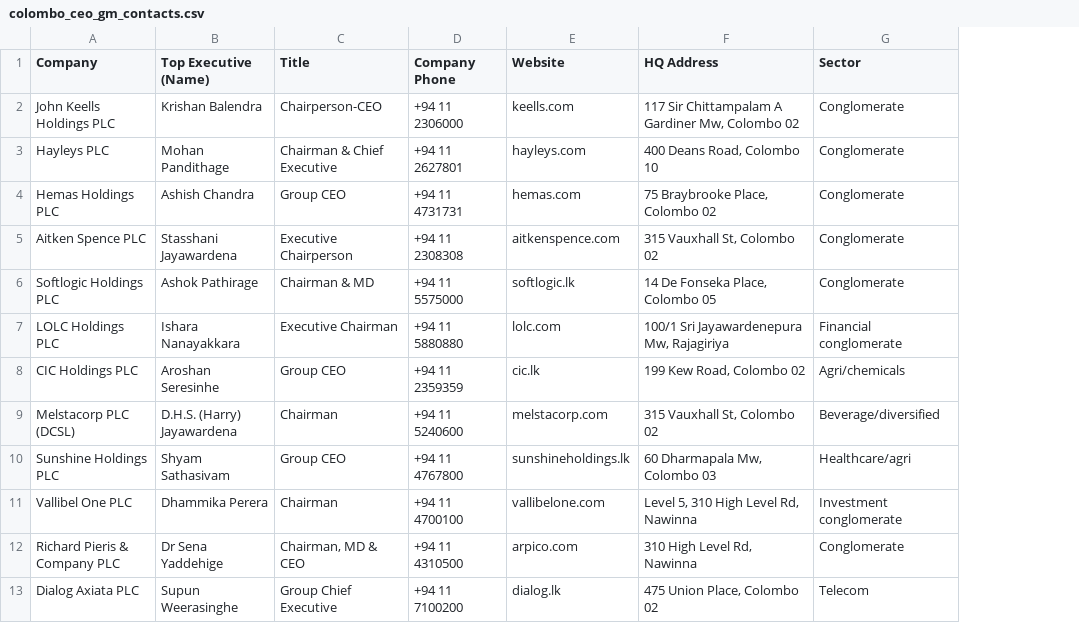
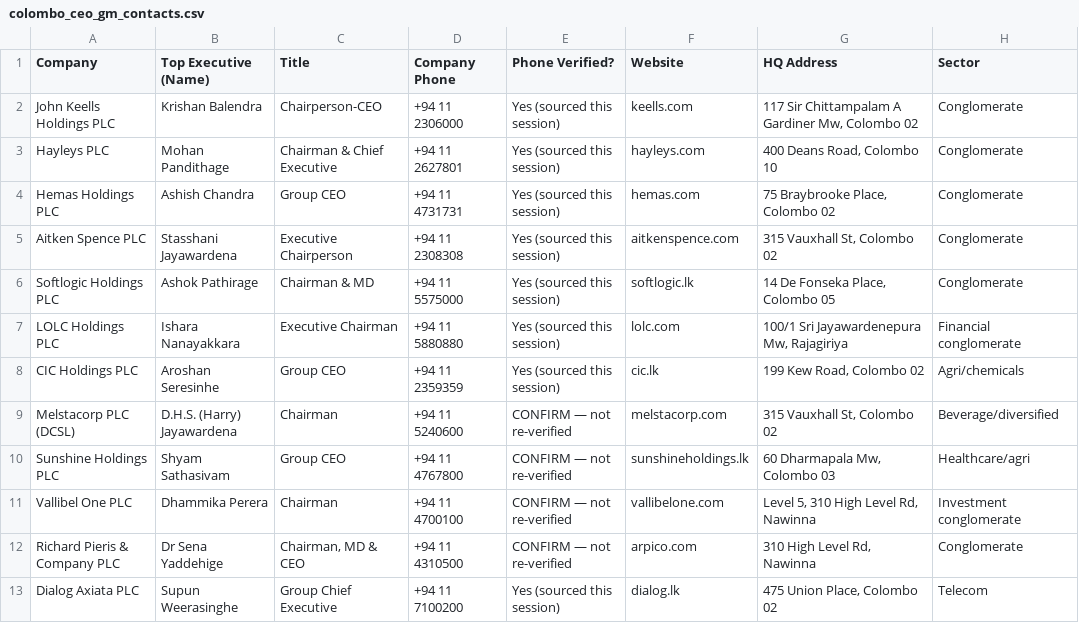
Before and after one commit to ChrysFernando/Firecrawl, a CSV file: colombo_ceo_gm_contacts.csv, drawn as a sheet; only a part is shown; the diff names each change by its address in the sheet, - before the commit and + after, or states it on an @@ line.

```diff
--- a/colombo_ceo_gm_contacts.csv
+++ b/colombo_ceo_gm_contacts.csv
+column E (Phone Verified?), rows 2-13: Yes (sourced this session) | Yes (sourced this session) | Yes (sourced this session) | Yes (sourced this session) | Yes (sourced this session) | Yes (sourced this session) | Yes (sourced this session) | CONFIRM — not re-verified | CONFIRM — not re-verified | CONFIRM — not re-verified | CONFIRM — not re-verified | Yes (sourced this session)
```
